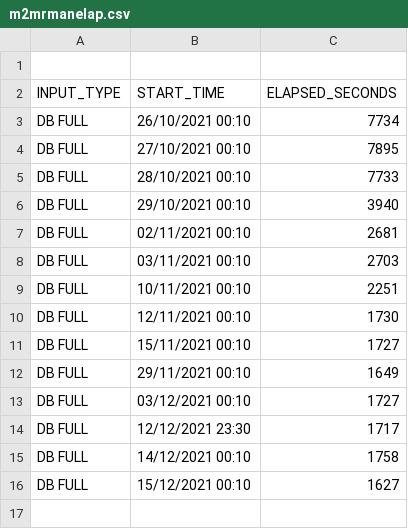
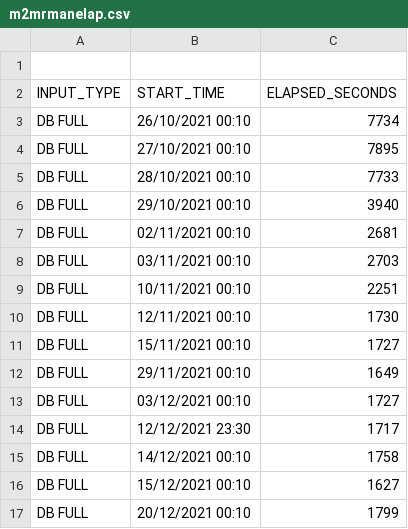
Before and after one commit to unpetee/getocidisks, a CSV file: m2mrmanelap.csv, drawn as a sheet.

```diff
--- a/m2mrmanelap.csv
+++ b/m2mrmanelap.csv
@@ -16 +16,2 @@
 "DB FULL","15/12/2021 00:10",1627
+"DB FULL","20/12/2021 00:10",1799
```
Also changed, not shown: 22 other files.
